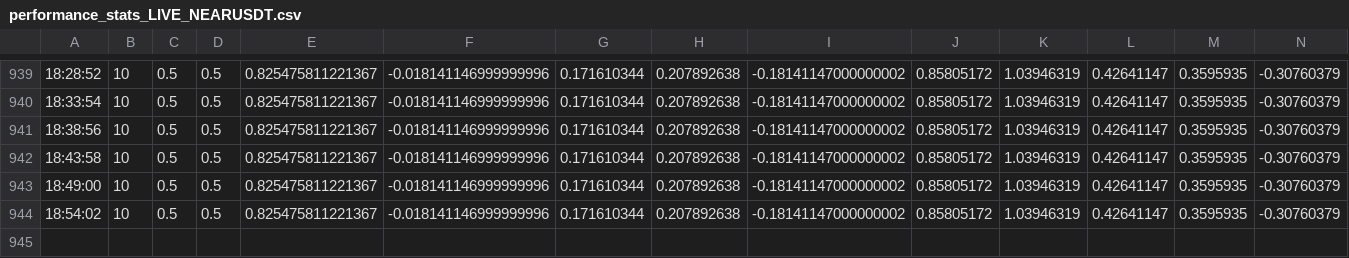
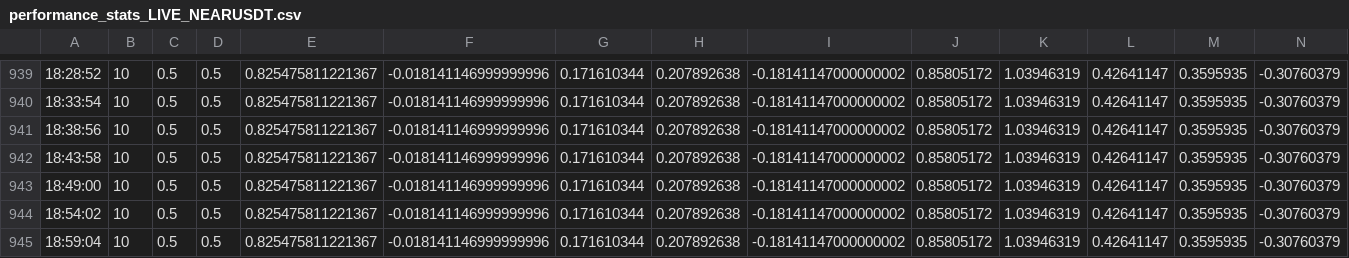
Before and after one commit to Damith122/dca_agent, a CSV file: performance_stats_LIVE_NEARUSDT.csv, drawn as a sheet; only a part is shown, gaps mark what is left out; rows hold the shown columns only; the diff names each change by its address in the sheet, - before the commit and + after, or states it on an @@ line.

Commit message:
performance_stats_LIVE_NEARUSDT.csv sync

```diff
--- a/performance_stats_LIVE_NEARUSDT.csv
+++ b/performance_stats_LIVE_NEARUSDT.csv
+row 945: 18:59:04 | 10 | 0.5 | 0.5 | 0.825475811221367 | -0.018141146999999996 | 0.171610344 | 0.207892638 | -0.18141147000000002 | 0.85805172 | 1.03946319 | 0.42641147 | 0.3595935 | -0.30760379
```
